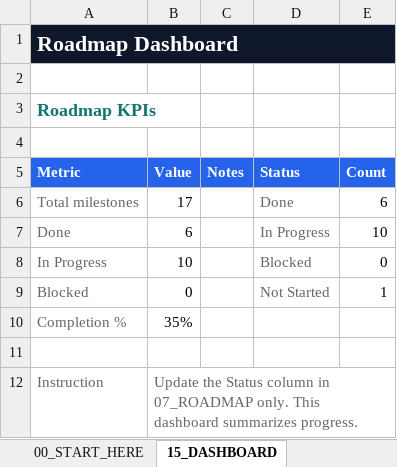
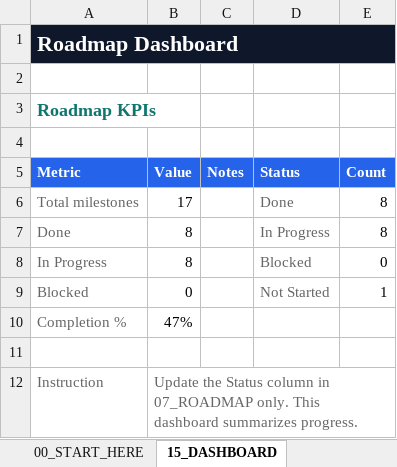
Before and after one commit to rrcreations69/Atleteka, an Excel workbook: docs/PRD.xlsx, sheet 15_DASHBOARD, drawn as a sheet; values as stored, in another font and other column widths than the file's, no borders; charts and pictures not drawn; the diff names each change by its address in the sheet, - before the commit and + after, or states it on an @@ line.

```diff
--- a/docs/PRD.xlsx (sheet 15_DASHBOARD)
+++ b/docs/PRD.xlsx (sheet 15_DASHBOARD)
-E6 (Count): 6
+E6 (Count): 8
-B7 (Value): 6
+B7 (Value): 8
-E7 (Count): 10
+E7 (Count): 8
-B8 (Value): 10
+B8 (Value): 8
-B10 (Value): 35%
+B10 (Value): 47%
```
Also changed, not shown: sheet 07_ROADMAP, 3 other files.
